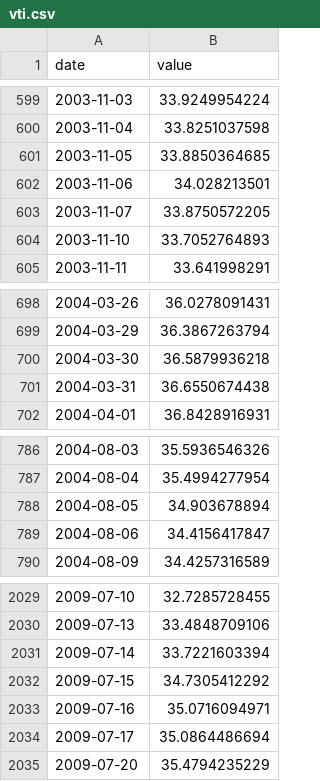
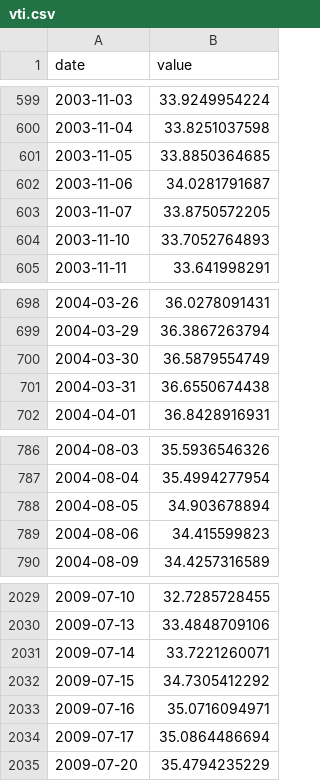
Before and after one commit to Kacaw/TAIEXtoVT, a CSV file: data/vti.csv, drawn as a sheet; only a part is shown, gaps mark what is left out; the diff covers the shown part only.

```diff
--- a/data/vti.csv
+++ b/data/vti.csv
@@ -601,3 +601,3 @@ date,value
 2003-11-05,33.8850364685
-2003-11-06,34.028213501
+2003-11-06,34.0281791687
 2003-11-07,33.8750572205
@@ -699,3 +699,3 @@ date,value
 2004-03-29,36.3867263794
-2004-03-30,36.5879936218
+2004-03-30,36.5879554749
 2004-03-31,36.6550674438
@@ -788,3 +788,3 @@ date,value
 2004-08-05,34.903678894
-2004-08-06,34.4156417847
+2004-08-06,34.415599823
 2004-08-09,34.4257316589
@@ -2030,3 +2030,3 @@ date,value
 2009-07-13,33.4848709106
-2009-07-14,33.7221603394
+2009-07-14,33.7221260071
 2009-07-15,34.7305412292
```
Also changed, not shown: 6 edited cells elsewhere in this file, data/taiex_ex_tsmc_estimated.csv, data/tsmc_tw.csv, 3 other files.
